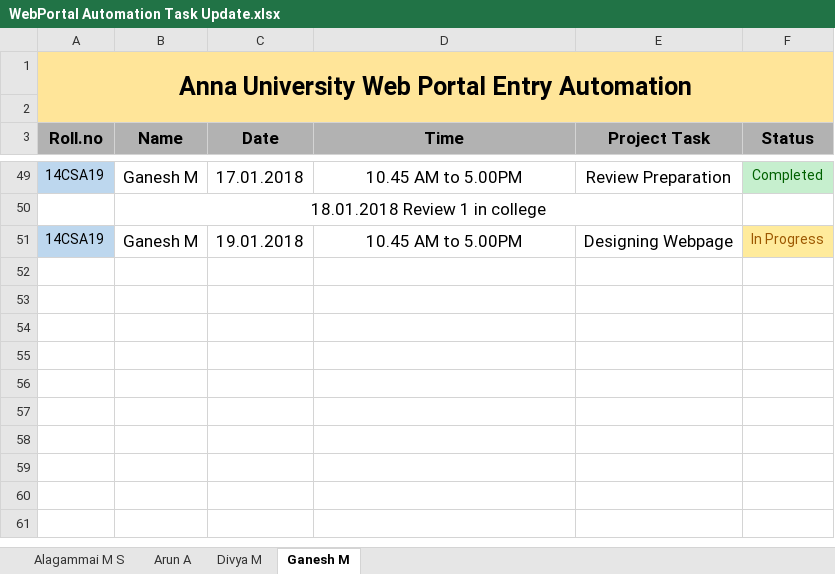
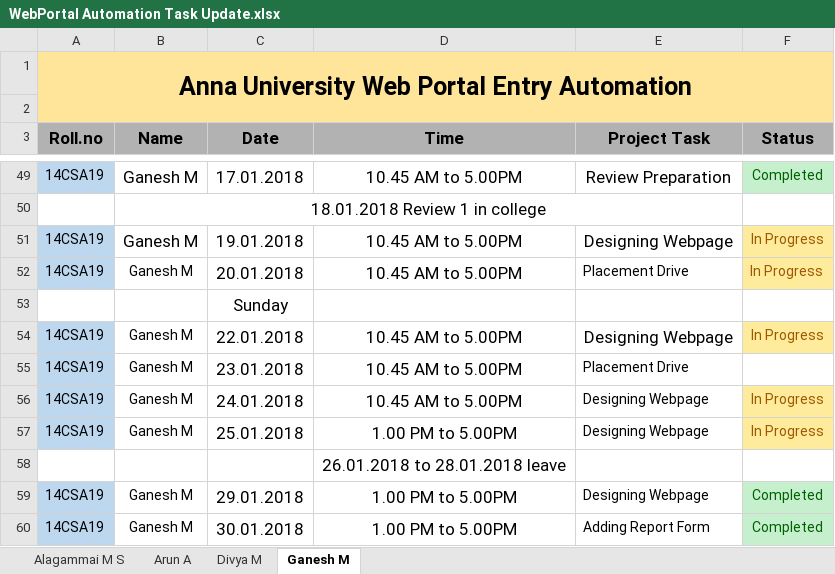
Before and after one commit to kgashok/awpa, an Excel workbook: WebPortal Automation Task Update.xlsx, sheet Ganesh M, drawn as a sheet; only a part is shown, gaps mark what is left out; values as stored, in another font and other column widths than the file's, no borders; conditional formats not drawn; the diff names each change by its address in the sheet, - before the commit and + after, or states it on an @@ line.

```diff
--- a/WebPortal Automation Task Update.xlsx (sheet Ganesh M)
+++ b/WebPortal Automation Task Update.xlsx (sheet Ganesh M)
+row 52: 14CSA19 | Ganesh M | 20.01.2018 | 10.45 AM to 5.00PM | Placement Drive | In Progress
+row 53:  |  | Sunday
+row 54: 14CSA19 | Ganesh M | 22.01.2018 | 10.45 AM to 5.00PM | Designing Webpage | In Progress
+row 55: 14CSA19 | Ganesh M | 23.01.2018 | 10.45 AM to 5.00PM | Placement Drive
+row 56: 14CSA19 | Ganesh M | 24.01.2018 | 10.45 AM to 5.00PM | Designing Webpage | In Progress
+row 57: 14CSA19 | Ganesh M | 25.01.2018 | 1.00 PM to 5.00PM | Designing Webpage | In Progress
+row 58:  |  |  | 26.01.2018 to 28.01.2018 leave
+row 59: 14CSA19 | Ganesh M | 29.01.2018 | 1.00 PM to 5.00PM | Designing Webpage | Completed
+row 60: 14CSA19 | Ganesh M | 30.01.2018 | 1.00 PM to 5.00PM | Adding Report Form | Completed
```
Also changed, not shown: sheet Divya M, sheet Arun A, sheet Alagammai M S.
